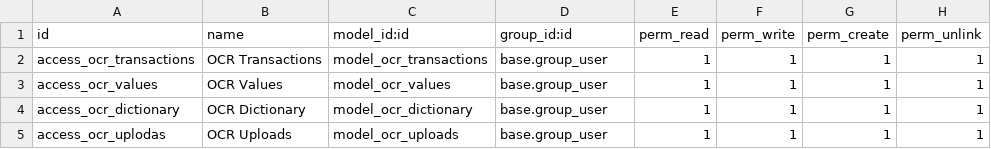
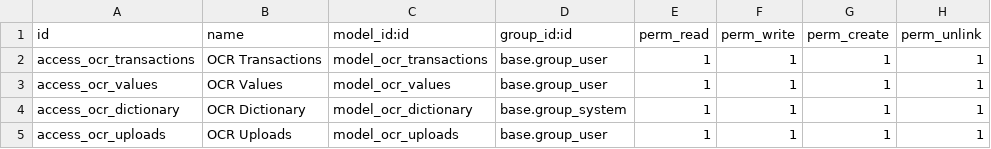
Before and after one commit to antoniocanovas/addons-ic, a CSV file: ocr_transactions/security/ir.model.access.csv, drawn as a sheet.

```diff
--- a/ocr_transactions/security/ir.model.access.csv
+++ b/ocr_transactions/security/ir.model.access.csv
@@ -3,3 +3,3 @@ access_ocr_transactions, OCR Transactions,model_ocr_transactions,base.group_user
 access_ocr_values, OCR Values,model_ocr_values,base.group_user,1,1,1,1
-access_ocr_dictionary, OCR Dictionary,model_ocr_dictionary,base.group_user,1,1,1,1
-access_ocr_uplodas, OCR Uploads,model_ocr_uploads,base.group_user,1,1,1,1
+access_ocr_dictionary, OCR Dictionary,model_ocr_dictionary,base.group_system,1,1,1,1
+access_ocr_uploads, OCR Uploads,model_ocr_uploads,base.group_user,1,1,1,1
```
Also changed, not shown: 9 other files.
